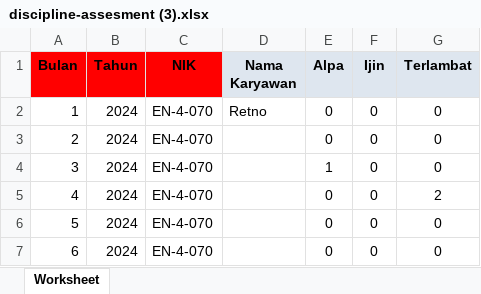
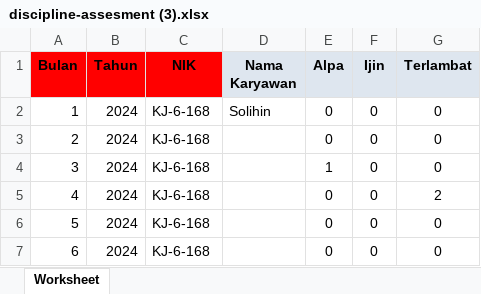
Before and after one commit to rahmatttrh/myenc, an Excel workbook: public/discipline-assesment/discipline-assesment (3).xlsx, sheet Worksheet, drawn as a sheet; values as stored, in another font and other column widths than the file's, no borders; the diff names each change by its address in the sheet, - before the commit and + after, or states it on an @@ line.

```diff
--- a/public/discipline-assesment/discipline-assesment (3).xlsx (sheet Worksheet)
+++ b/public/discipline-assesment/discipline-assesment (3).xlsx (sheet Worksheet)
-C2:C7 (NIK): EN-4-070
+C2:C7 (NIK): KJ-6-168
-D2 (Nama Karyawan): Retno
+D2 (Nama Karyawan): Solihin
```
Also changed, not shown: 26 other files.
